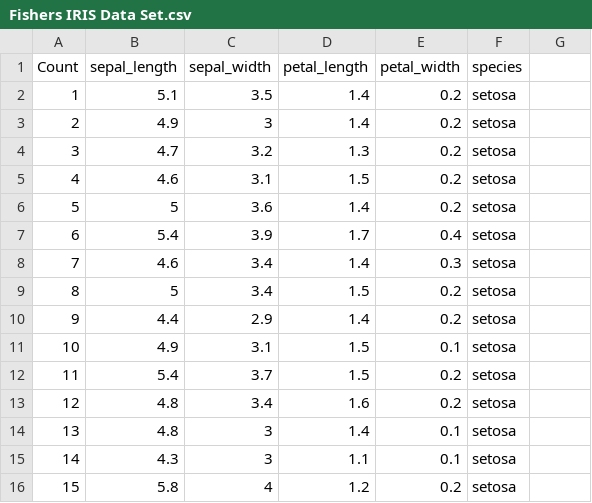
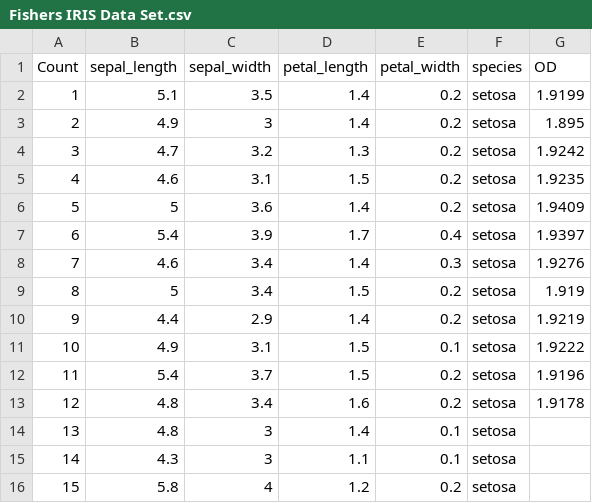
Before and after one commit to KeithQuinn/Programming_and_Scripting_Project_2020, a CSV file: Fishers IRIS Data Set.csv, drawn as a sheet; only a part is shown; the diff names each change by its address in the sheet, - before the commit and + after, or states it on an @@ line.

Commit message:
Assessing data for normality

```diff
--- a/Fishers IRIS Data Set.csv
+++ b/Fishers IRIS Data Set.csv
-G1: (empty)
+G1: OD
-G2 (OD): (empty)
+G2 (OD): 1.9199
-G3 (OD): (empty)
+G3 (OD): 1.895
-G4 (OD): (empty)
+G4 (OD): 1.9242
-G5 (OD): (empty)
+G5 (OD): 1.9235
-G6 (OD): (empty)
+G6 (OD): 1.9409
-G7 (OD): (empty)
+G7 (OD): 1.9397
-G8 (OD): (empty)
+G8 (OD): 1.9276
-G9 (OD): (empty)
+G9 (OD): 1.919
-G10 (OD): (empty)
+G10 (OD): 1.9219
-G11 (OD): (empty)
+G11 (OD): 1.9222
-G12 (OD): (empty)
+G12 (OD): 1.9196
-G13 (OD): (empty)
+G13 (OD): 1.9178
```
Also changed, not shown: 5 other files.
